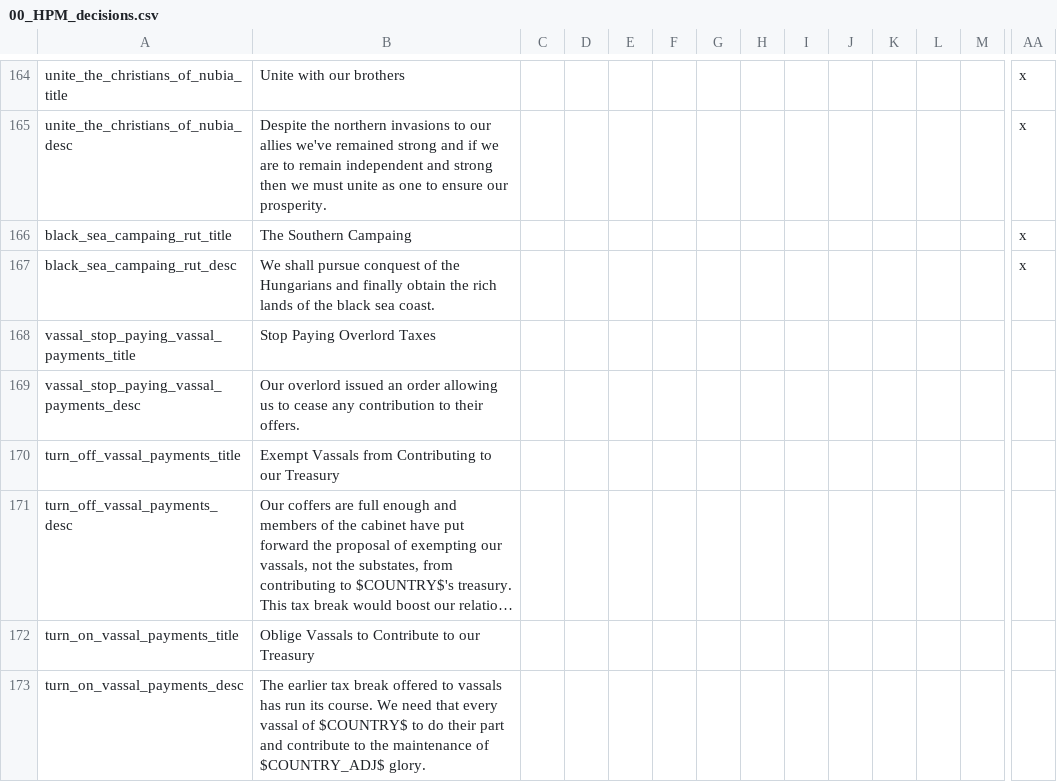
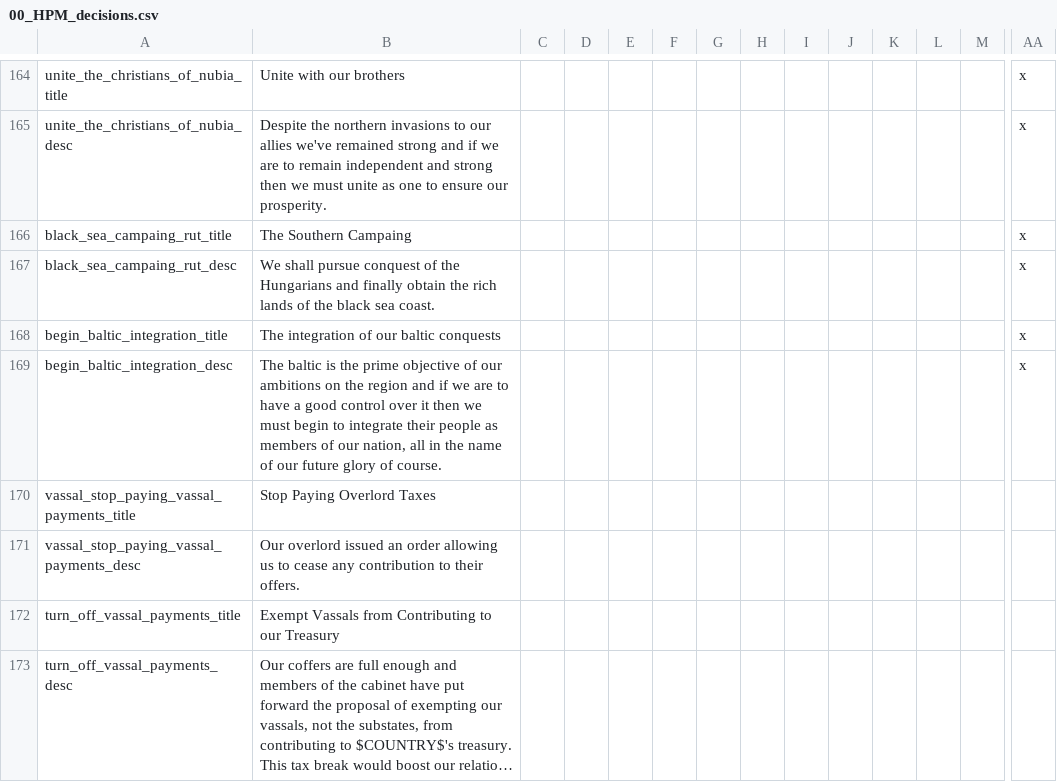
Before and after one commit to Destaro/The-Northern-Struggle, a CSV file: struggle/localisation/00_HPM_decisions.csv, drawn as a sheet; only a part is shown, gaps mark what is left out; the shorter side is filled out with more unchanged rows; long unchanged cells end in …; rows hold the shown columns only; the diff names each change by its address in the sheet, - before the commit and + after, or states it on an @@ line.

Commit message:
Update 00_HPM_decisions.csv

```diff
--- a/struggle/localisation/00_HPM_decisions.csv
+++ b/struggle/localisation/00_HPM_decisions.csv
+row 168: begin_baltic_integration_title | The integration of our baltic conquests |  |  |  |  |  |  |  |  |  |  |  | x
+row 169: begin_baltic_integration_desc | The baltic is the prime objective of our ambitions on the region and if we are to have a good control over it then we must begin to integrate their people as members of our nation, all in the name of our future glory of course. |  |  |  |  |  |  |  |  |  |  |  | x
```
